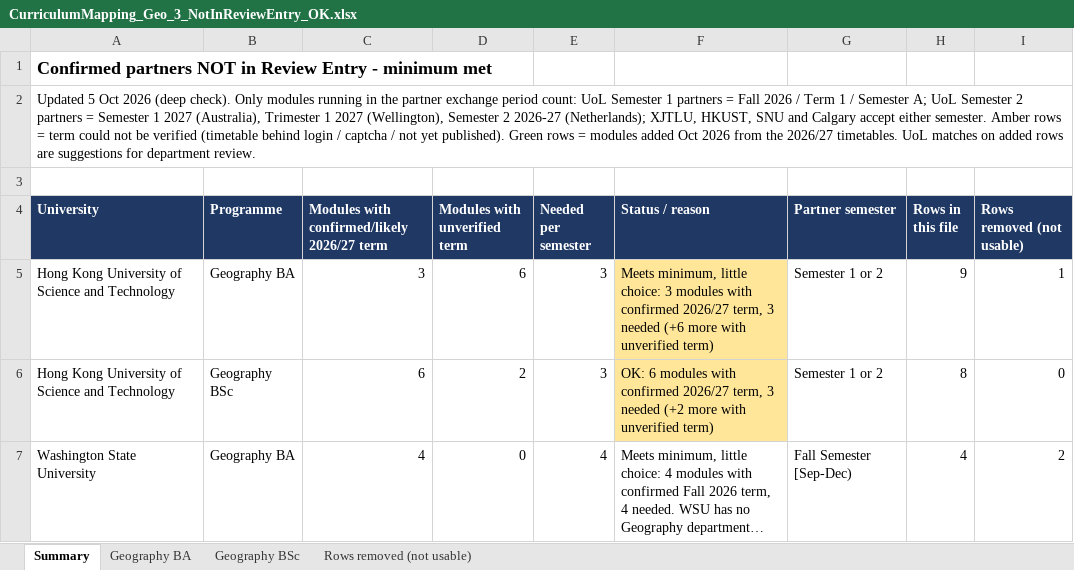
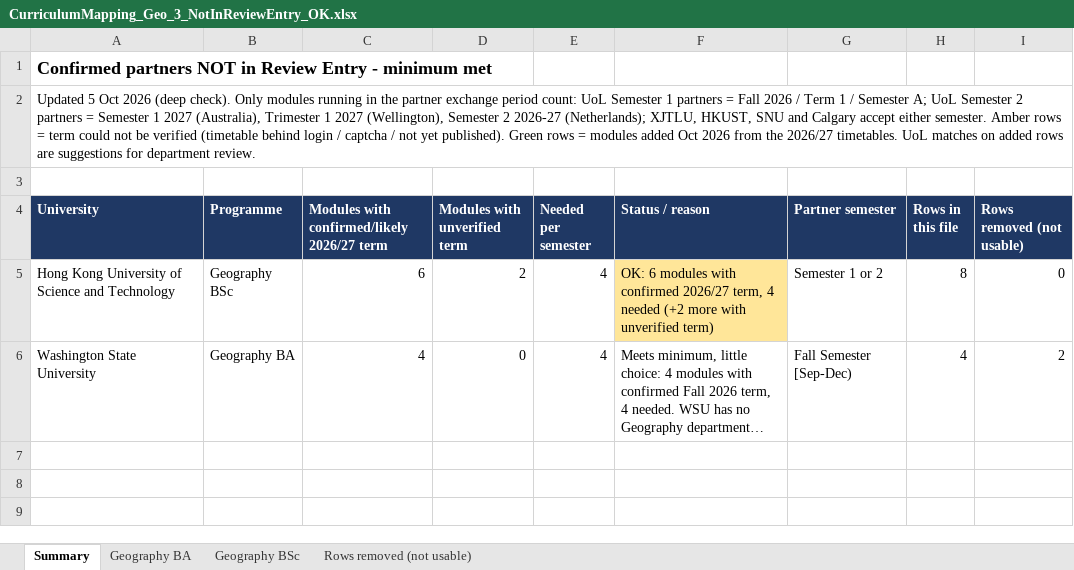
Before and after one commit to g-filomena/GeoMason-light, an Excel workbook: curriculum_mapping_2026-27/CurriculumMapping_Geo_3_NotInReviewEntry_OK.xlsx, sheet Summary, drawn as a sheet; long unchanged cells end in …; values as stored, in another font and other column widths than the file's, no borders; removed rows and columns are numbered as before the commit, all else as after; the diff names each change by its address in the sheet, - before the commit and + after, or states it on an @@ line.

```diff
--- a/curriculum_mapping_2026-27/CurriculumMapping_Geo_3_NotInReviewEntry_OK.xlsx (sheet Summary)
+++ b/curriculum_mapping_2026-27/CurriculumMapping_Geo_3_NotInReviewEntry_OK.xlsx (sheet Summary)
-row 5: Hong Kong University of Science and Technology | Geography BA | 3 | 6 | 3 | Meets minimum, little choice: 3 modules with confirmed 2026/27 term, 3 needed (+6 more with unverified term) | Semester 1 or 2 | 9 | 1
-E5 (Needed per semester): 3
+E5 (Needed per semester): 4
-F5 (Status / reason): …2026/27 term, 3 needed (+2…
+F5 (Status / reason): …2026/27 term, 4 needed (+2…
```
Also changed, not shown: sheet Geography BA, sheet Rows removed (not usable), curriculum_mapping_2026-27/CurriculumMapping_Geo_1_ReviewEntry_OK.xlsx, curriculum_mapping_2026-27/CurriculumMapping_Geo_2_ReviewEntry_NOT_met.xlsx, 1 other file.
